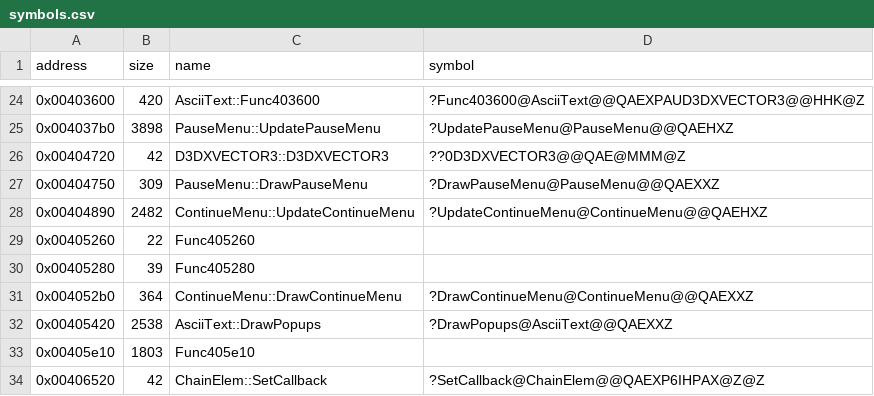
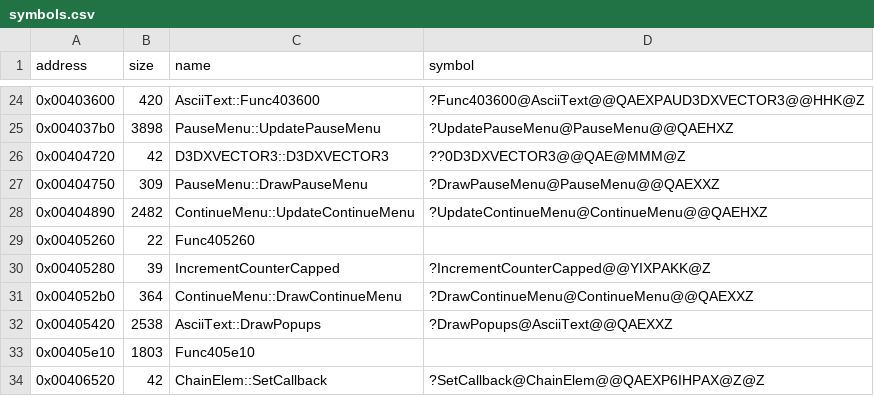
Before and after one commit to Cirno-Labs/th08, a CSV file: config/symbols.csv, drawn as a sheet; only a part is shown, gaps mark what is left out.

Commit message:
Decompile IncrementCounterCapped (0x405280)
As th07's, but it compares against max (999999 at every call) instead of
the constant.

```diff
--- a/config/symbols.csv
+++ b/config/symbols.csv
@@ -29,3 +29,3 @@ address,size,name,symbol
 0x00405260,22,Func405260,
-0x00405280,39,Func405280,
+0x00405280,39,IncrementCounterCapped,?IncrementCounterCapped@@YIXPAKK@Z
 0x004052b0,364,ContinueMenu::DrawContinueMenu,?DrawContinueMenu@ContinueMenu@@QAEXXZ
```
Also changed, not shown: 3 other files.
